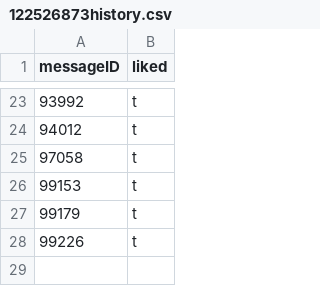
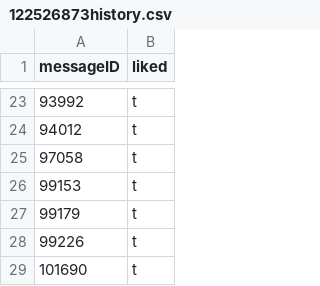
Before and after one commit to magomez96/AdamTestBot, a CSV file: chatStorage/likes/history/122526873history.csv, drawn as a sheet; only a part is shown, gaps mark what is left out.

```diff
--- a/chatStorage/likes/history/122526873history.csv
+++ b/chatStorage/likes/history/122526873history.csv
@@ -28 +28,2 @@ messageID,liked
 99226,t
+101690,t
```
Also changed, not shown: chatStorage/likes/history/38615151history.csv, chatStorage/likes/history/40583561history.csv, 12 other files.
